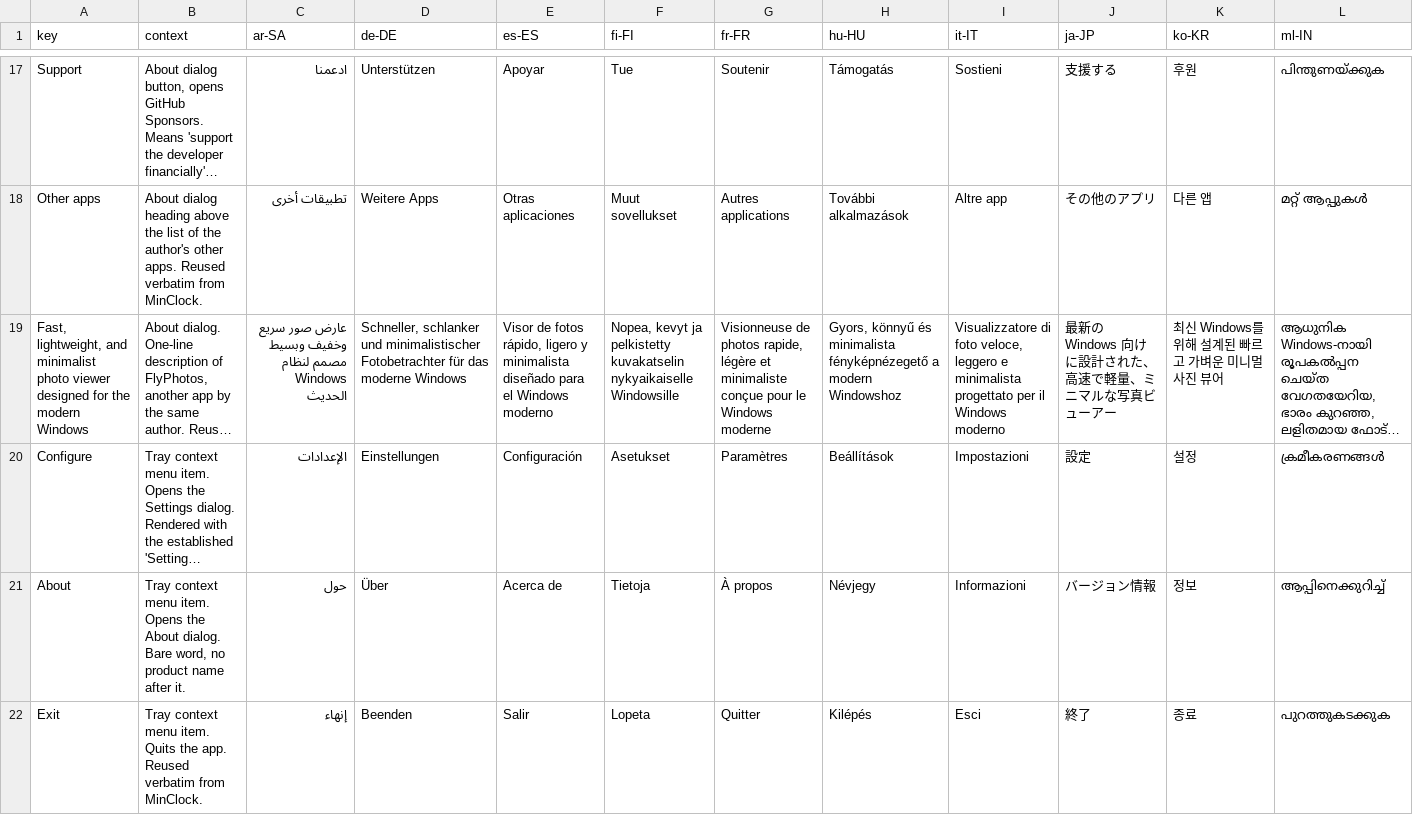
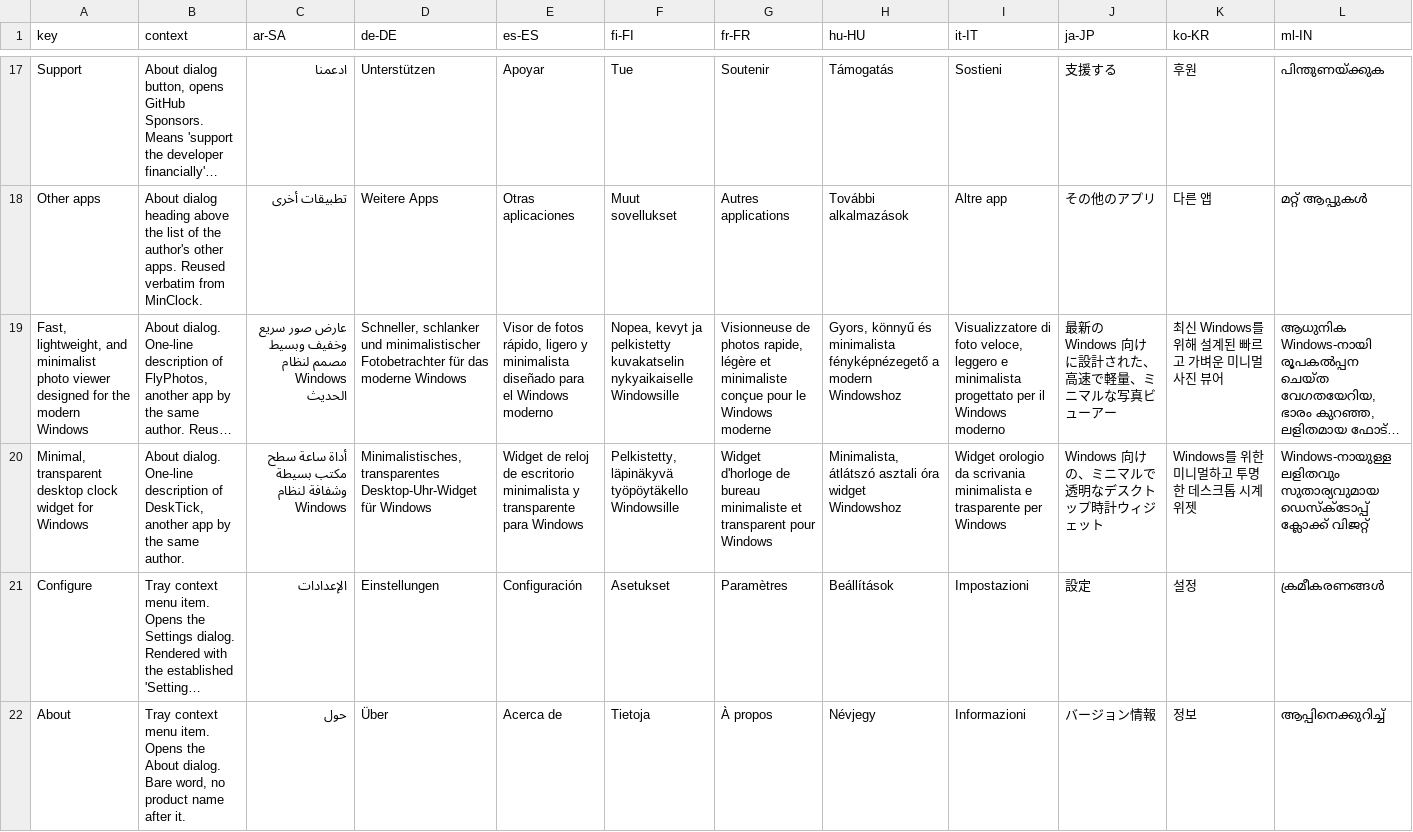
Before and after one commit to riyasy/RainProject, a CSV file: Src/let-it-rain/lang/translations.csv, drawn as a sheet; only a part is shown, gaps mark what is left out; the shorter side is filled out with more unchanged rows; long unchanged cells end in …; rows hold the shown columns only; the diff names each change by its address in the sheet, - before the commit and + after, or states it on an @@ line.

Commit message:
About: add DeskTick to Other apps; version 2.2.3
A second row in "Other apps", alongside FlyPhotos: the DeskTick icon, its
name and a one-line blurb, all three opening the Store page for
9NQGFVNBX4WJ. Store scheme first, apps.microsoft.com as the fallback,
same cid as the FlyPhotos row.

desktick.ico is the 48x48 entry lifted out of MinClock's multi-size app
icon. The full file is 381 KB of sizes nothing here draws; these rows
render at 21x20.

A second row would have meant a second copy of the ShellExecute fallback
and of the load-at-the-control's-own-size icon code, so both are now
OpenStorePage() and SetRowIcon(), and the new row is three call sites.

The blurb is a new key in translations.csv, translated into all 19
locales; lang\build.ps1 re-run and verified.

```diff
--- a/Src/let-it-rain/lang/translations.csv
+++ b/Src/let-it-rain/lang/translations.csv
+row 20: Minimal, transparent desktop clock widget for Windows | About dialog. One-line description of DeskTick, another app by the same author. | أداة ساعة سطح مكتب بسيطة وشفافة لنظام Windows | Minimalistisches, transparentes Desktop-Uhr-Widget für Windows | Widget de reloj de escritorio minimalista y transparente para Windows | Pelkistetty, läpinäkyvä työpöytäkello Windowsille | Widget d'horloge de bureau minimaliste et transparent pour Windows | Minimalista, átlátszó asztali óra widget Windowshoz | Widget orologio da scrivania minimalista e trasparente per Windows | Windows 向けの、ミニマルで透明なデスクトップ時計ウィジェット | Windows를 위한 미니멀하고 투명한 데스크톱 시계 위젯 | Windows-നായുള്ള ലളിതവും സുതാര്യവുമായ ഡെസ്ക്ടോപ്പ് ക്ലോക്ക് വിജറ്റ്
```
Also changed, not shown: 27 other files.
